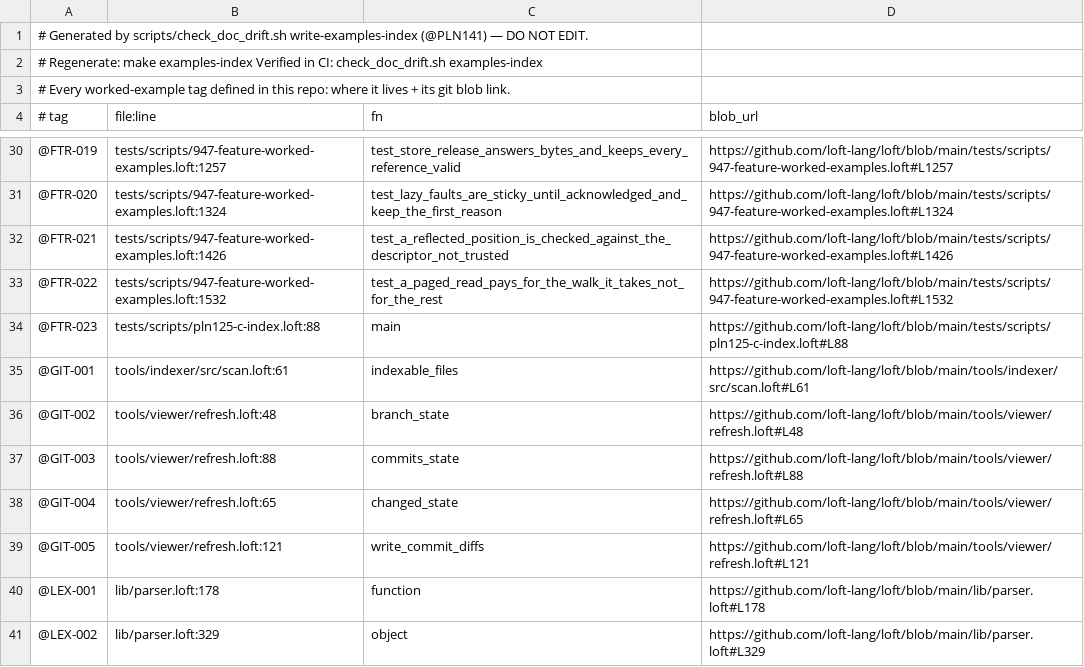
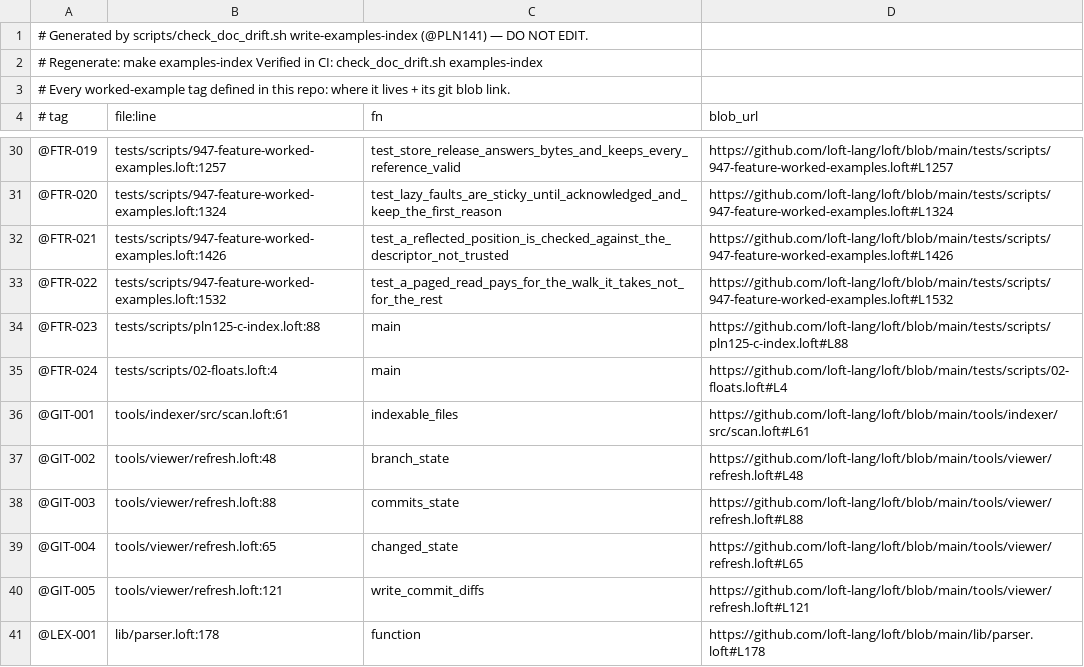
Before and after one commit to jjstwerff/loft, a TSV file: examples-index.tsv, drawn as a sheet; only a part is shown, gaps mark what is left out; the shorter side is filled out with more unchanged rows; the diff names each change by its address in the sheet, - before the commit and + after, or states it on an @@ line.

```diff
--- a/examples-index.tsv
+++ b/examples-index.tsv
+row 35: @FTR-024 | tests/scripts/02-floats.loft:4 | main | https://github.com/loft-lang/loft/blob/main/tests/scripts/02-floats.loft#L4
```
Also changed, not shown: 3 other files.
